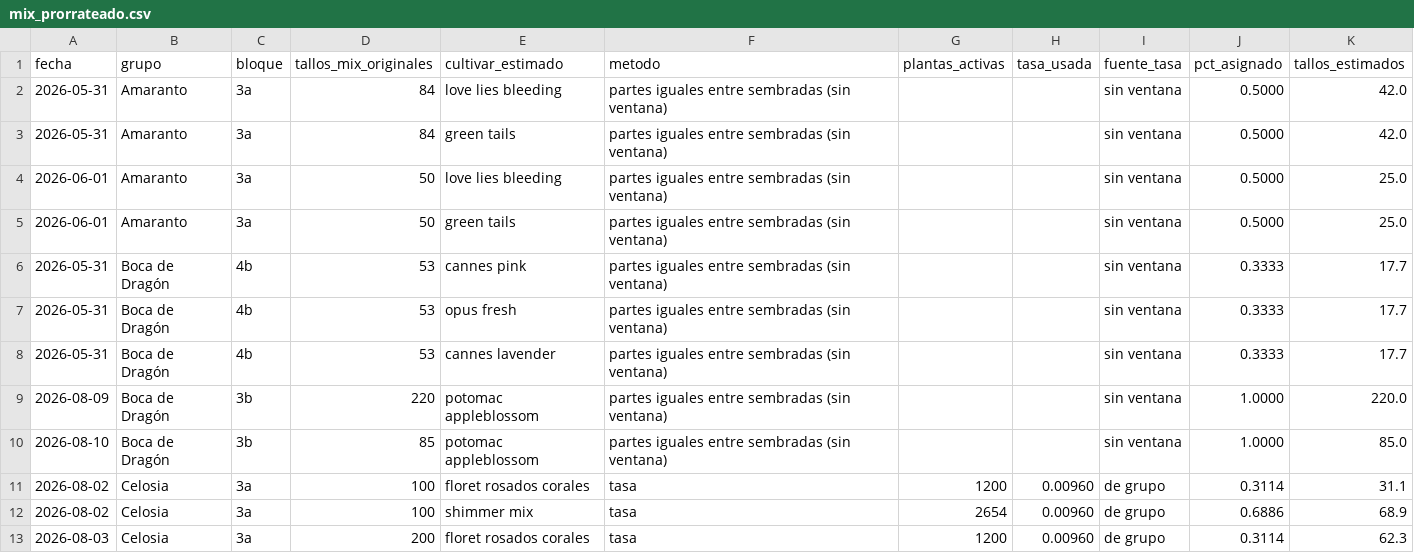
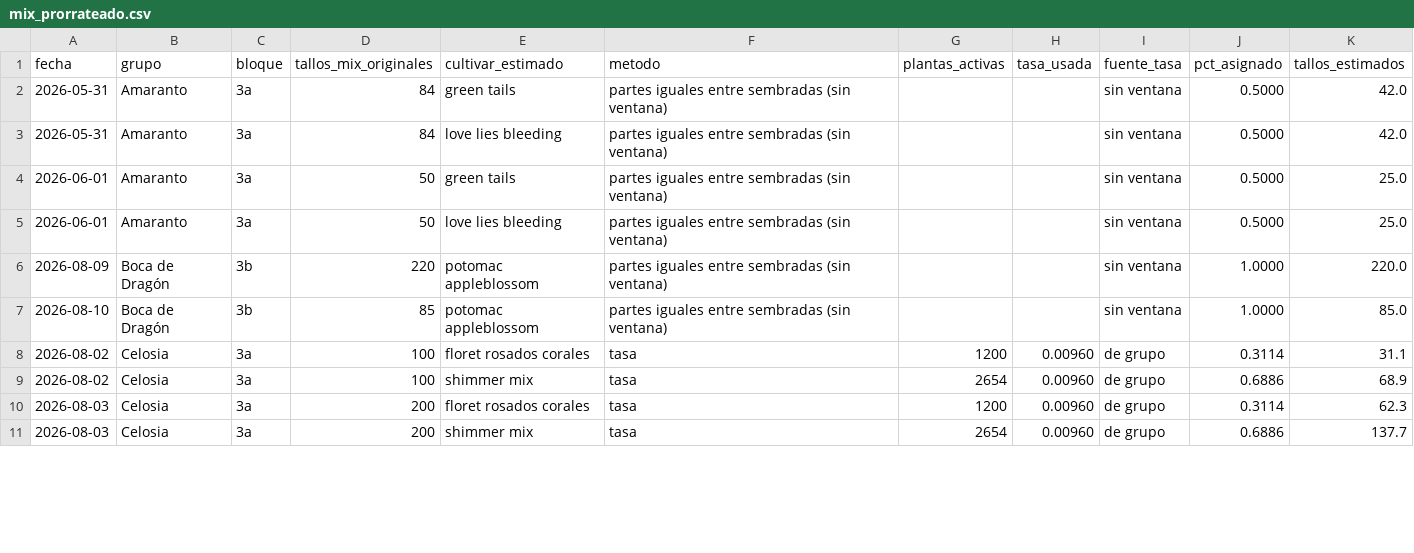
Before and after one commit to vanessakosa/operaciones-planificacion-siembra-dcb, a CSV file: 07-datos/mix_prorrateado.csv, drawn as a sheet; only a part is shown; the shorter side is filled out with more unchanged rows; the diff covers the shown part only.

```diff
--- a/07-datos/mix_prorrateado.csv
+++ b/07-datos/mix_prorrateado.csv
@@ -1,9 +1,6 @@
 fecha,grupo,bloque,tallos_mix_originales,cultivar_estimado,metodo,plantas_activas,tasa_usada,fuente_tasa,pct_asignado,tallos_estimados
+2026-05-31,Amaranto,3a,84,green tails,partes iguales entre sembradas (sin ventana),,,sin ventana,0.5000,42.0
 2026-05-31,Amaranto,3a,84,love lies bleeding,partes iguales entre sembradas (sin ventana),,,sin ventana,0.5000,42.0
-2026-05-31,Amaranto,3a,84,green tails,partes iguales entre sembradas (sin ventana),,,sin ventana,0.5000,42.0
+2026-06-01,Amaranto,3a,50,green tails,partes iguales entre sembradas (sin ventana),,,sin ventana,0.5000,25.0
 2026-06-01,Amaranto,3a,50,love lies bleeding,partes iguales entre sembradas (sin ventana),,,sin ventana,0.5000,25.0
-2026-06-01,Amaranto,3a,50,green tails,partes iguales entre sembradas (sin ventana),,,sin ventana,0.5000,25.0
-2026-05-31,Boca de Dragón,4b,53,cannes pink,partes iguales entre sembradas (sin ventana),,,sin ventana,0.3333,17.7
-2026-05-31,Boca de Dragón,4b,53,opus fresh,partes iguales entre sembradas (sin ventana),,,sin ventana,0.3333,17.7
-2026-05-31,Boca de Dragón,4b,53,cannes lavender,partes iguales entre sembradas (sin ventana),,,sin ventana,0.3333,17.7
 2026-08-09,Boca de Dragón,3b,220,potomac appleblossom,partes iguales entre sembradas (sin ventana),,,sin ventana,1.0000,220.0
```
Also changed, not shown: 16 moved rows elsewhere in this file, 3 other files.
